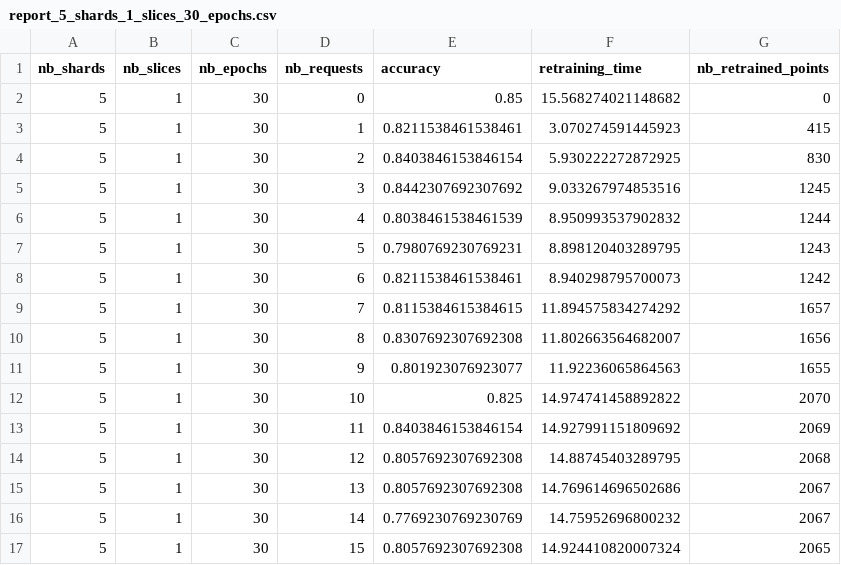
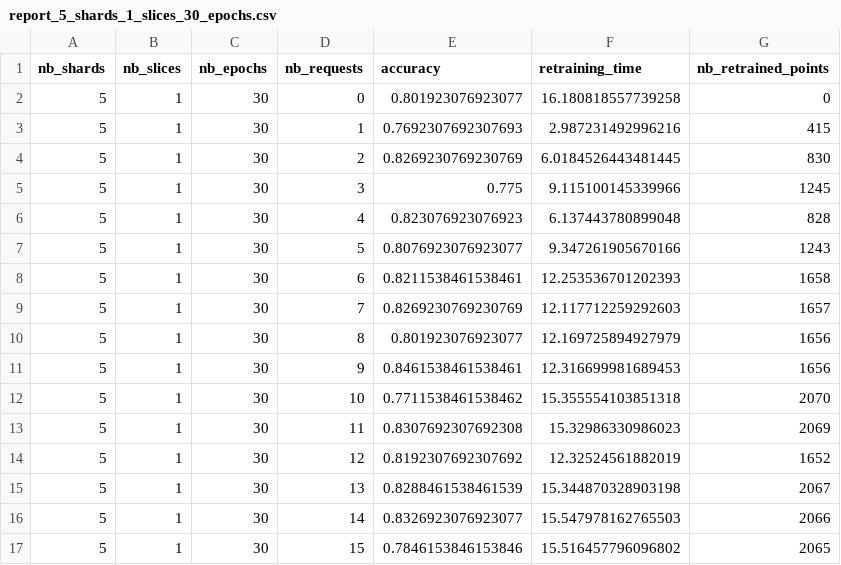
Before and after one commit to David-DangMinhDuc/thesis-SISA, a CSV file: SOURCE/results/ar/report_5_shards_1_slices_30_epochs.csv, drawn as a sheet.

```diff
--- a/SOURCE/results/ar/report_5_shards_1_slices_30_epochs.csv
+++ b/SOURCE/results/ar/report_5_shards_1_slices_30_epochs.csv
@@ -1,17 +1,17 @@
 nb_shards,nb_slices,nb_epochs,nb_requests,accuracy,retraining_time,nb_retrained_points
-5,1,30,0,0.85,15.568274021148682,0
-5,1,30,1,0.8211538461538461,3.070274591445923,415
-5,1,30,2,0.8403846153846154,5.930222272872925,830
-5,1,30,3,0.8442307692307692,9.033267974853516,1245
-5,1,30,4,0.8038461538461539,8.950993537902832,1244
-5,1,30,5,0.7980769230769231,8.898120403289795,1243
-5,1,30,6,0.8211538461538461,8.940298795700073,1242
-5,1,30,7,0.8115384615384615,11.894575834274292,1657
-5,1,30,8,0.8307692307692308,11.802663564682007,1656
-5,1,30,9,0.801923076923077,11.92236065864563,1655
-5,1,30,10,0.825,14.974741458892822,2070
-5,1,30,11,0.8403846153846154,14.927991151809692,2069
-5,1,30,12,0.8057692307692308,14.88745403289795,2068
-5,1,30,13,0.8057692307692308,14.769614696502686,2067
-5,1,30,14,0.7769230769230769,14.75952696800232,2067
-5,1,30,15,0.8057692307692308,14.924410820007324,2065
+5,1,30,0,0.801923076923077,16.180818557739258,0
+5,1,30,1,0.7692307692307693,2.987231492996216,415
+5,1,30,2,0.8269230769230769,6.0184526443481445,830
+5,1,30,3,0.775,9.115100145339966,1245
+5,1,30,4,0.823076923076923,6.137443780899048,828
+5,1,30,5,0.8076923076923077,9.347261905670166,1243
+5,1,30,6,0.8211538461538461,12.253536701202393,1658
+5,1,30,7,0.8269230769230769,12.117712259292603,1657
+5,1,30,8,0.801923076923077,12.169725894927979,1656
+5,1,30,9,0.8461538461538461,12.316699981689453,1656
+5,1,30,10,0.7711538461538462,15.355554103851318,2070
+5,1,30,11,0.8307692307692308,15.32986330986023,2069
+5,1,30,12,0.8192307692307692,12.32524561882019,1652
+5,1,30,13,0.8288461538461539,15.344870328903198,2067
+5,1,30,14,0.8326923076923077,15.547978162765503,2066
+5,1,30,15,0.7846153846153846,15.516457796096802,2065
```
Also changed, not shown: SOURCE/results/ar/report_1_shards_1_slices_30_epochs.csv, SOURCE/results/ar/report_a_part_of_5_shards_1_slices_30_epochs.csv, 8 other files.
